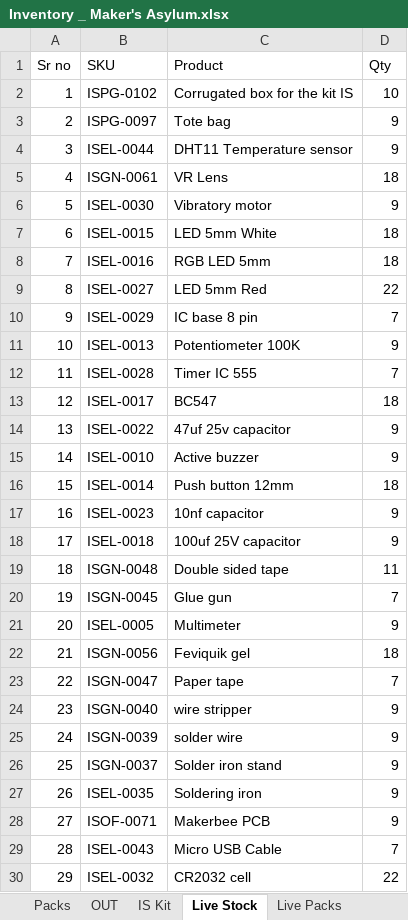
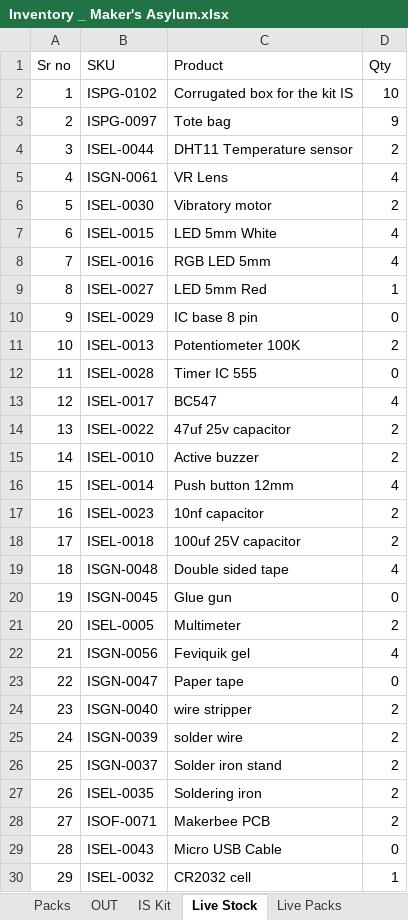
Before and after one commit to fenilchandarana/Maker-s-Asylum, an Excel workbook: Library, production and Inventory management system/Inventory _ Maker's Asylum.xlsx, sheet Live Stock, drawn as a sheet; only a part is shown; values as stored, in another font and other column widths than the file's, no cell formats; charts and pictures not drawn; the diff covers the shown part only; the diff names each change by its address in the sheet, - before the commit and + after, or states it on an @@ line.

```diff
--- a/Library, production and Inventory management system/Inventory _ Maker's Asylum.xlsx (sheet Live Stock)
+++ b/Library, production and Inventory management system/Inventory _ Maker's Asylum.xlsx (sheet Live Stock)
-D4 (Qty): 9
+D4 (Qty): 2
-D5 (Qty): 18
+D5 (Qty): 4
-D6 (Qty): 9
+D6 (Qty): 2
-D7:D8 (Qty): 18
+D7:D8 (Qty): 4
-D9 (Qty): 22
+D9 (Qty): 1
-D10 (Qty): 7
+D10 (Qty): 0
-D11 (Qty): 9
+D11 (Qty): 2
-D12 (Qty): 7
+D12 (Qty): 0
-D13 (Qty): 18
+D13 (Qty): 4
-D14:D15 (Qty): 9
+D14:D15 (Qty): 2
-D16 (Qty): 18
+D16 (Qty): 4
-D17:D18 (Qty): 9
+D17:D18 (Qty): 2
-D19 (Qty): 11
+D19 (Qty): 4
-D20 (Qty): 7
+D20 (Qty): 0
-D21 (Qty): 9
+D21 (Qty): 2
-D22 (Qty): 18
+D22 (Qty): 4
-D23 (Qty): 7
+D23 (Qty): 0
-D24:D28 (Qty): 9
+D24:D28 (Qty): 2
-D29 (Qty): 7
+D29 (Qty): 0
-D30 (Qty): 22
+D30 (Qty): 1
```
Also changed, not shown: 31 edited cells elsewhere in this sheet, sheet IS Kit, sheet OUT, sheet Packs, sheet Live Packs, cell formats, 8 other files.
